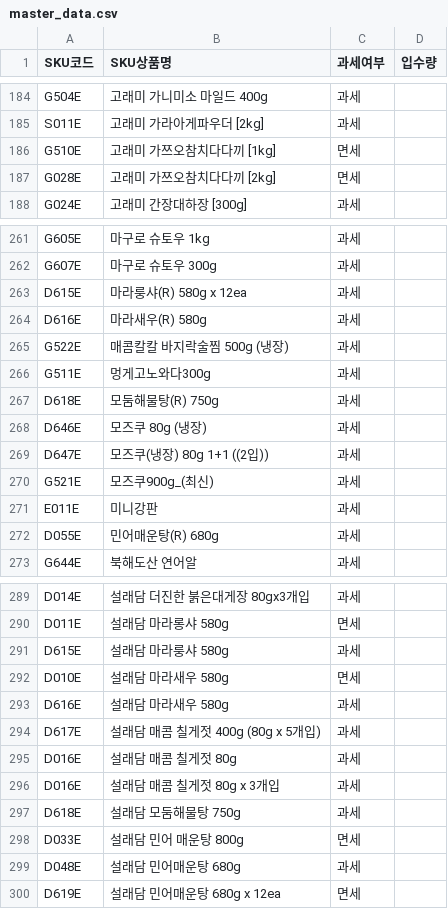
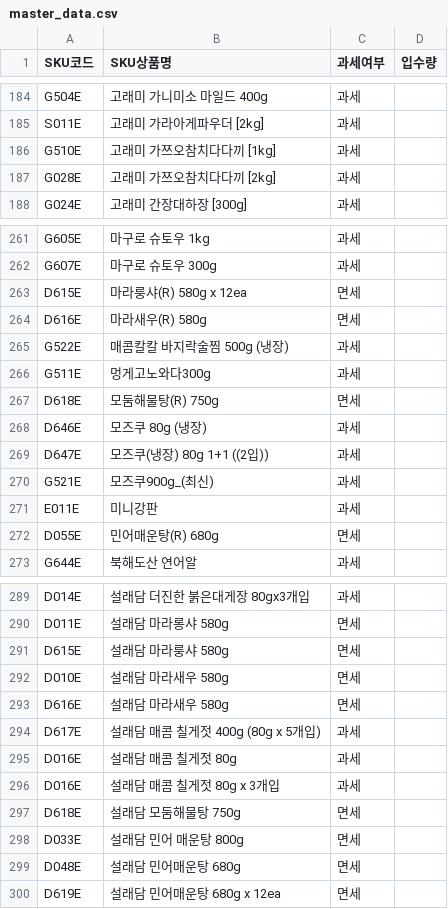
Before and after one commit to kentkim89/plto, a CSV file: master_data.csv, drawn as a sheet; only a part is shown, gaps mark what is left out; the diff covers the shown part only.

Commit message:
Update master_data.csv

```diff
--- a/master_data.csv
+++ b/master_data.csv
@@ -185,4 +185,4 @@ G504E,고래미 가니미소 마일드 400g,과세,
 S011E,고래미 가라아게파우더 [2kg],과세,
-G510E,고래미 가쯔오참치다다끼 [1kg],면세,
-G028E,고래미 가쯔오참치다다끼 [2kg],면세,
+G510E,고래미 가쯔오참치다다끼 [1kg],과세,
+G028E,고래미 가쯔오참치다다끼 [2kg],과세,
 G024E,고래미 간장대하장 [300g],과세,
@@ -262,7 +262,7 @@ G605E,마구로 슈토우 1kg,과세,
 G607E,마구로 슈토우 300g,과세,
-D615E,마라룽샤(R) 580g x 12ea,과세,
-D616E,마라새우(R) 580g,과세,
+D615E,마라룽샤(R) 580g x 12ea,면세,
+D616E,마라새우(R) 580g,면세,
 G522E,매콤칼칼 바지락술찜 500g (냉장),과세,
 G511E,멍게고노와다300g,과세,
-D618E,모둠해물탕(R) 750g,과세,
+D618E,모둠해물탕(R) 750g,면세,
 D646E,모즈쿠 80g (냉장),과세,
@@ -271,3 +271,3 @@ G521E,모즈쿠900g_(최신),과세,
 E011E,미니강판,과세,
-D055E,민어매운탕(R) 680g,과세,
+D055E,민어매운탕(R) 680g,면세,
 G644E,북해도산 연어알,과세,
@@ -290,5 +290,5 @@ D014E,설래담 더진한 붉은대게장 80gx3개입,과세,
 D011E,설래담 마라롱샤 580g,면세,
-D615E,설래담 마라룽샤 580g,과세,
+D615E,설래담 마라룽샤 580g,면세,
 D010E,설래담 마라새우 580g,면세,
-D616E,설래담 마라새우 580g,과세,
+D616E,설래담 마라새우 580g,면세,
 D617E,설래담 매콤 칠게젓 400g (80g x 5개입),과세,
@@ -296,5 +296,5 @@ D016E,설래담 매콤 칠게젓 80g,과세,
 D016E,설래담 매콤 칠게젓 80g x 3개입,과세,
-D618E,설래담 모둠해물탕 750g,과세,
+D618E,설래담 모둠해물탕 750g,면세,
 D033E,설래담 민어 매운탕 800g,면세,
-D048E,설래담 민어매운탕 680g,과세,
+D048E,설래담 민어매운탕 680g,면세,
 D619E,설래담 민어매운탕 680g x 12ea,면세,
```
Also changed, not shown: 7 edited cells elsewhere in this file.
